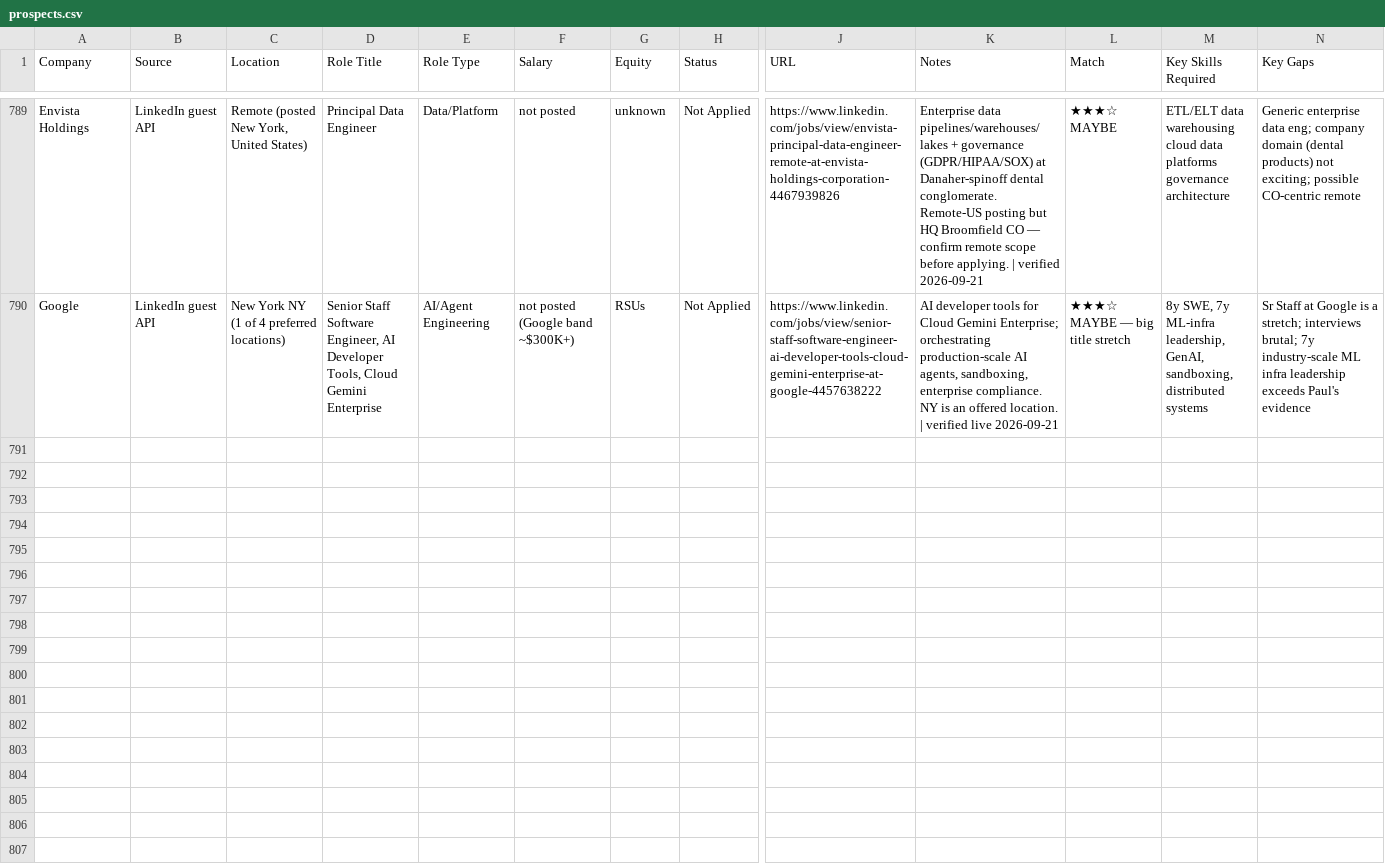
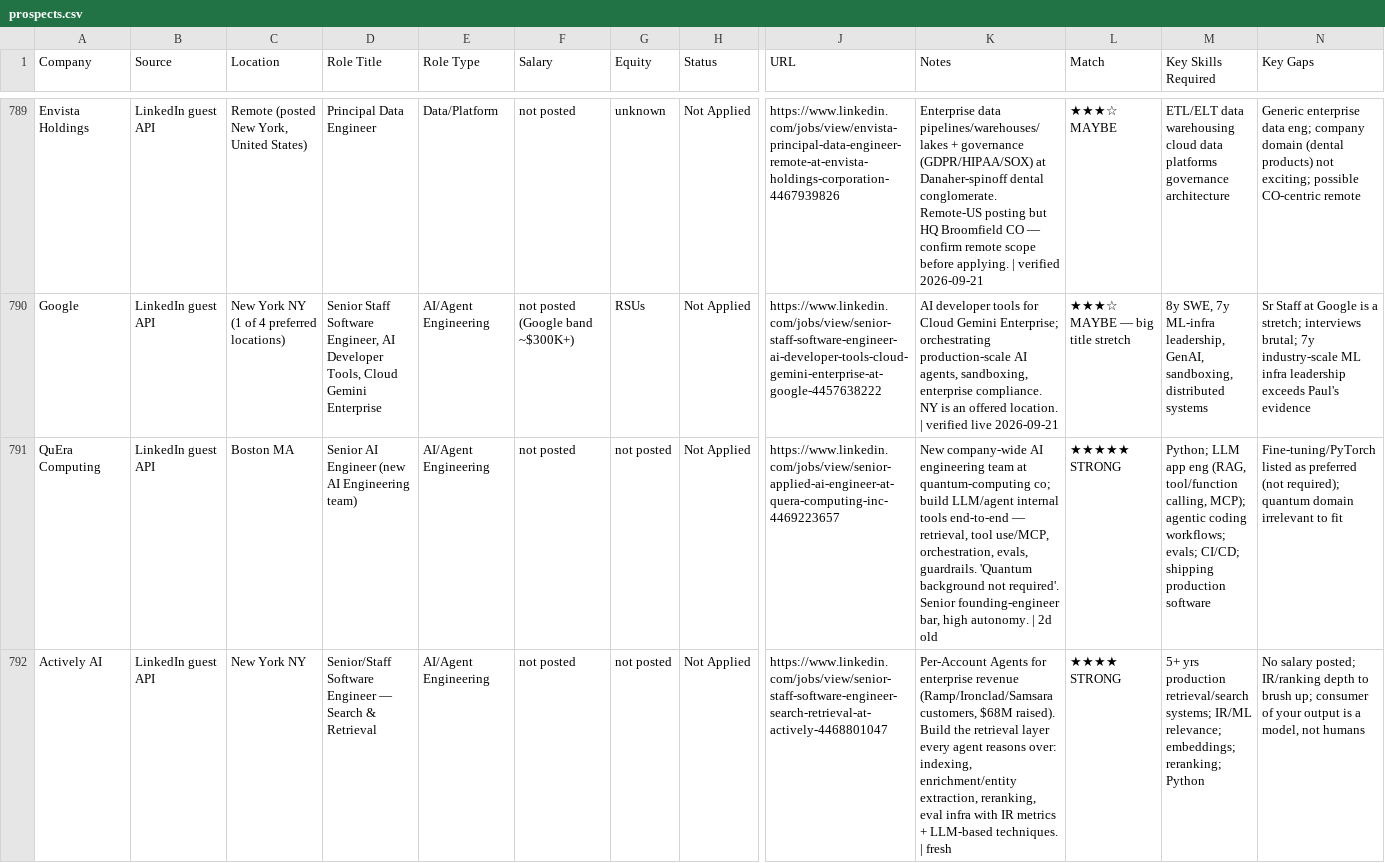
Before and after one commit to WillChangeThisLater/ai-job-search, a CSV file: applications/prospects.csv, drawn as a sheet; only a part is shown, gaps mark what is left out; rows hold the shown columns only; the diff covers the shown part only; the diff names each change by its address in the sheet, - before the commit and + after, or states it on an @@ line.

Commit message:
discovery 2026-09-21 (run 2): +8 prospects (LinkedIn guest API; fresh keyword-angle rotations)

```diff
--- a/applications/prospects.csv
+++ b/applications/prospects.csv
+row 791: QuEra Computing | LinkedIn guest API | Boston MA | Senior AI Engineer (new AI Engineering team) | AI/Agent Engineering | not posted | not posted | Not Applied | https://www.linkedin.com/jobs/view/senior-applied-ai-engineer-at-quera-computing-inc-4469223657 | New company-wide AI engineering team at quantum-computing co; build LLM/agent internal tools end-to-end — retrieval, tool use/MCP, orchestration, evals, guardrails. 'Quantum background not required'. Senior founding-engineer bar, high autonomy. | 2d old | ★★★★★ STRONG | Python; LLM app eng (RAG, tool/function calling, MCP); agentic coding workflows; evals; CI/CD; shipping production software | Fine-tuning/PyTorch listed as preferred (not required); quantum domain irrelevant to fit
+row 792: Actively AI | LinkedIn guest API | New York NY | Senior/Staff Software Engineer — Search & Retrieval | AI/Agent Engineering | not posted | not posted | Not Applied | https://www.linkedin.com/jobs/view/senior-staff-software-engineer-search-retrieval-at-actively-4468801047 | Per-Account Agents for enterprise revenue (Ramp/Ironclad/Samsara customers, $68M raised). Build the retrieval layer every agent reasons over: indexing, enrichment/entity extraction, reranking, eval infra with IR metrics + LLM-based techniques. | fresh | ★★★★ STRONG | 5+ yrs production retrieval/search systems; IR/ML relevance; embeddings; reranking; Python | No salary posted; IR/ranking depth to brush up; consumer of your output is a model, not humans
```
Also changed, not shown: 6 added rows elsewhere in this file.
